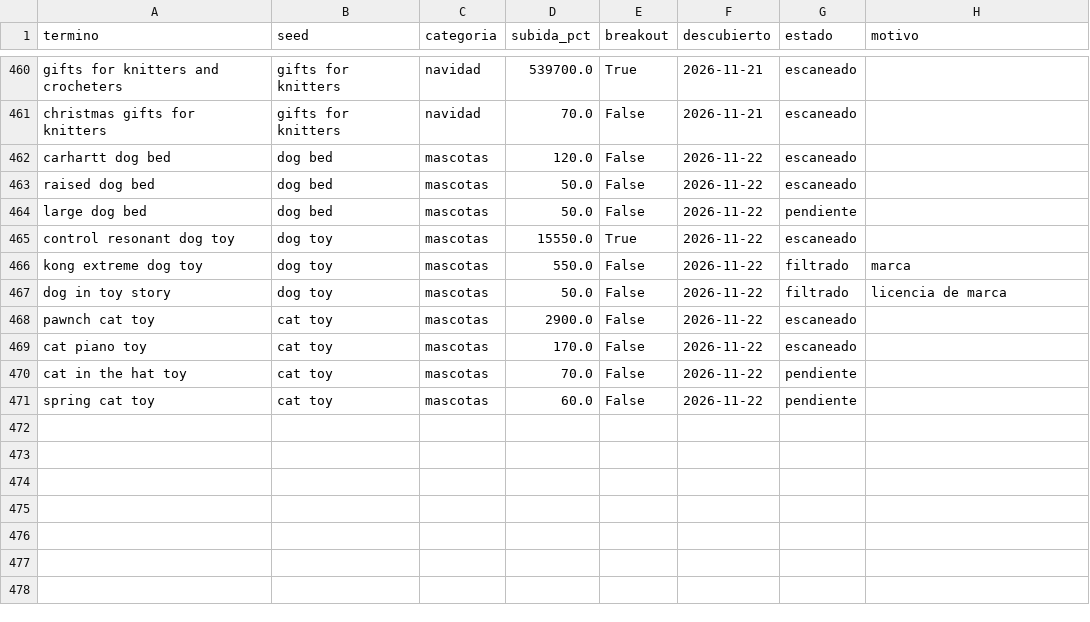
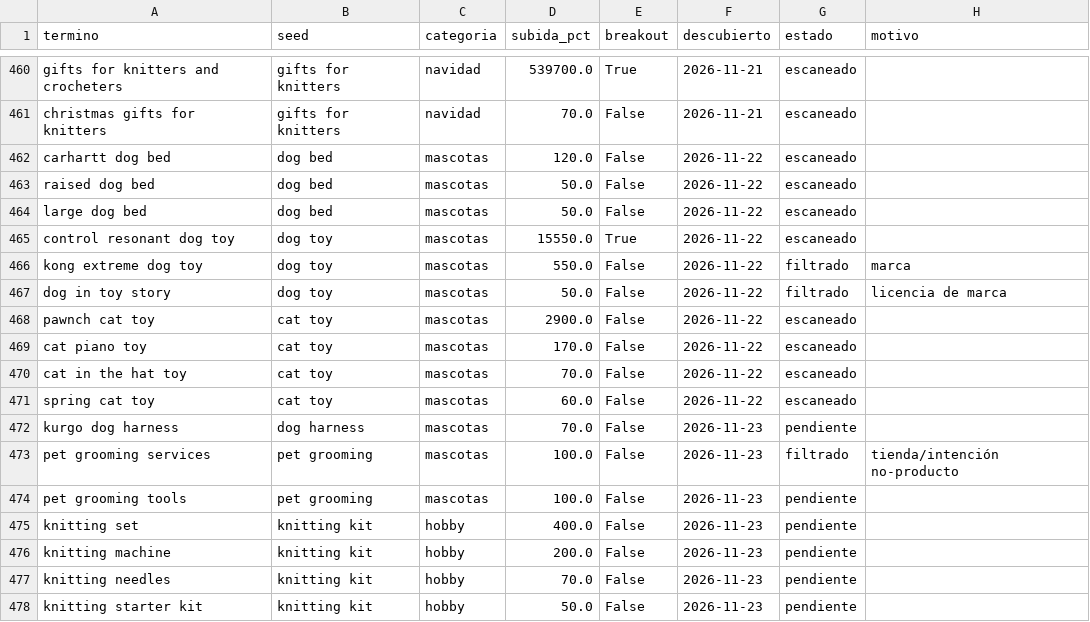
Before and after one commit to infoboy27/weaverslogistic, a CSV file: data/discovery.csv, drawn as a sheet; only a part is shown, gaps mark what is left out.

```diff
--- a/data/discovery.csv
+++ b/data/discovery.csv
@@ -463,3 +463,3 @@ carhartt dog bed,dog bed,mascotas,120.0,False,2026-11-22,escaneado,
 raised dog bed,dog bed,mascotas,50.0,False,2026-11-22,escaneado,
-large dog bed,dog bed,mascotas,50.0,False,2026-11-22,pendiente,
+large dog bed,dog bed,mascotas,50.0,False,2026-11-22,escaneado,
 control resonant dog toy,dog toy,mascotas,15550.0,True,2026-11-22,escaneado,
@@ -469,3 +469,10 @@ pawnch cat toy,cat toy,mascotas,2900.0,False,2026-11-22,escaneado,
 cat piano toy,cat toy,mascotas,170.0,False,2026-11-22,escaneado,
-cat in the hat toy,cat toy,mascotas,70.0,False,2026-11-22,pendiente,
-spring cat toy,cat toy,mascotas,60.0,False,2026-11-22,pendiente,
+cat in the hat toy,cat toy,mascotas,70.0,False,2026-11-22,escaneado,
+spring cat toy,cat toy,mascotas,60.0,False,2026-11-22,escaneado,
+kurgo dog harness,dog harness,mascotas,70.0,False,2026-11-23,pendiente,
+pet grooming services,pet grooming,mascotas,100.0,False,2026-11-23,filtrado,tienda/intención no-producto
+pet grooming tools,pet grooming,mascotas,100.0,False,2026-11-23,pendiente,
+knitting set,knitting kit,hobby,400.0,False,2026-11-23,pendiente,
+knitting machine,knitting kit,hobby,200.0,False,2026-11-23,pendiente,
+knitting needles,knitting kit,hobby,70.0,False,2026-11-23,pendiente,
+knitting starter kit,knitting kit,hobby,50.0,False,2026-11-23,pendiente,
```
Also changed, not shown: data/keywords.csv, data/ranking.csv, 4 other files.
